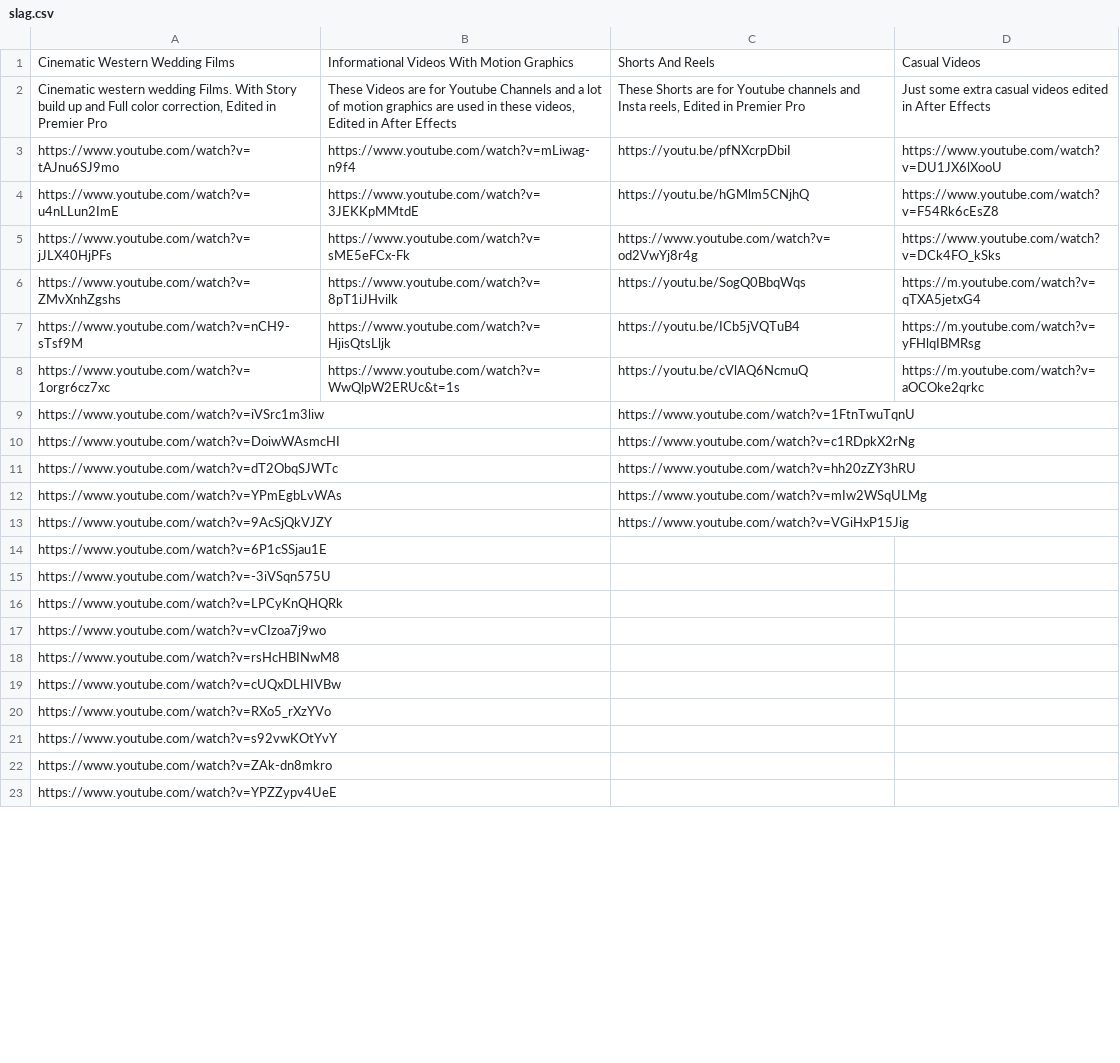
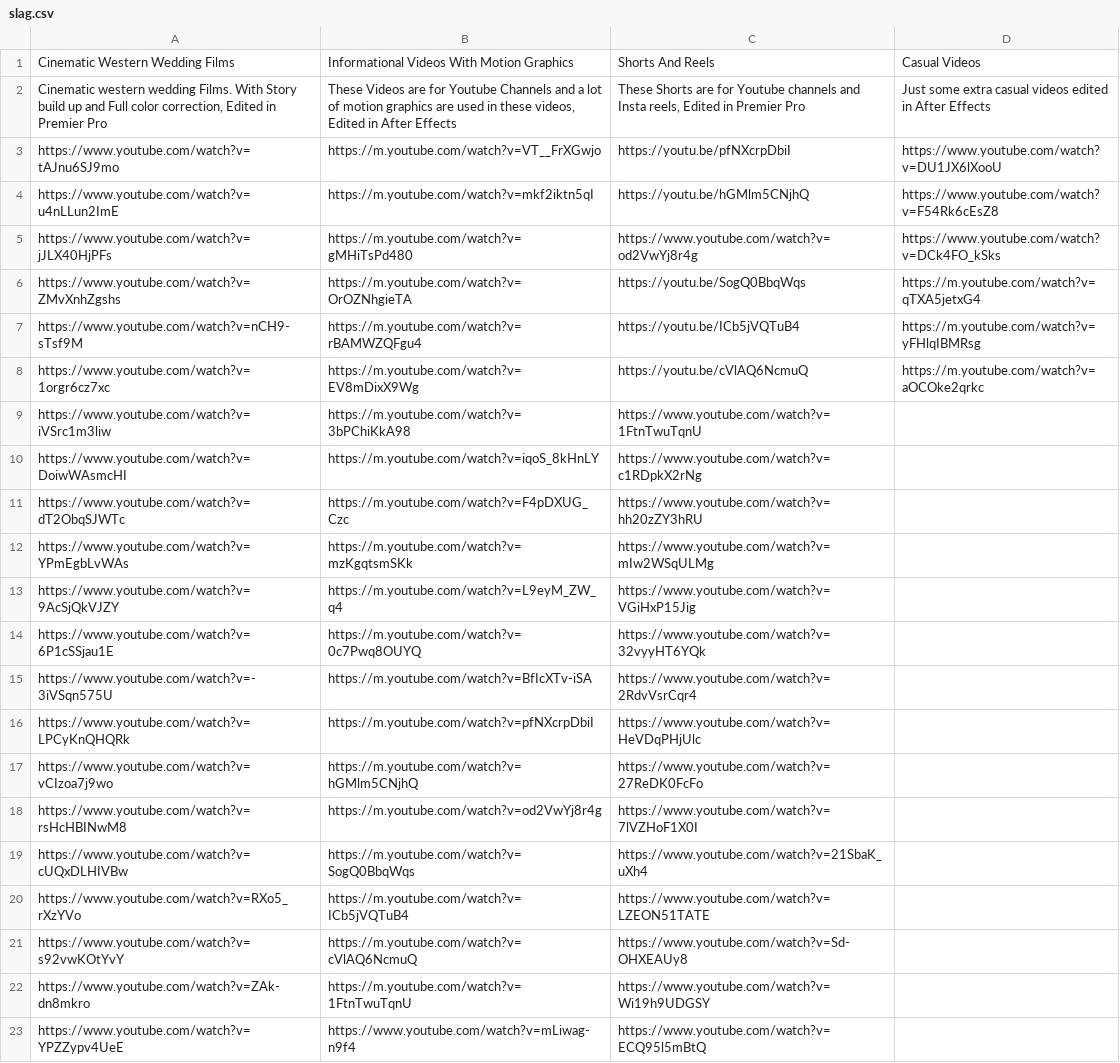
Before and after one commit to SuvayanLeo/portfolio, a CSV file: slag.csv, drawn as a sheet; only a part is shown; the diff covers the shown part only.

```diff
--- a/slag.csv
+++ b/slag.csv
@@ -2,22 +2,22 @@ Cinematic Western Wedding Films,Informational Videos With Motion Graphics ,Short
 "Cinematic western wedding Films. With Story build up and Full color correction, Edited in Premier Pro","These Videos are for Youtube Channels and a lot of motion graphics are used in these videos, Edited in After Effects","These Shorts are for Youtube channels and Insta reels, Edited in Premier Pro",Just some extra casual videos edited in After Effects
-https://www.youtube.com/watch?v=tAJnu6SJ9mo,https://www.youtube.com/watch?v=mLiwag-n9f4,https://youtu.be/pfNXcrpDbiI,https://www.youtube.com/watch?v=DU1JX6lXooU
-https://www.youtube.com/watch?v=u4nLLun2ImE,https://www.youtube.com/watch?v=3JEKKpMMtdE,https://youtu.be/hGMlm5CNjhQ,https://www.youtube.com/watch?v=F54Rk6cEsZ8
-https://www.youtube.com/watch?v=jJLX40HjPFs,https://www.youtube.com/watch?v=sME5eFCx-Fk,https://www.youtube.com/watch?v=od2VwYj8r4g,https://www.youtube.com/watch?v=DCk4FO_kSks
-https://www.youtube.com/watch?v=ZMvXnhZgshs,https://www.youtube.com/watch?v=8pT1iJHvilk,https://youtu.be/SogQ0BbqWqs,https://m.youtube.com/watch?v=qTXA5jetxG4
-https://www.youtube.com/watch?v=nCH9-sTsf9M,https://www.youtube.com/watch?v=HjisQtsLljk,https://youtu.be/ICb5jVQTuB4,https://m.youtube.com/watch?v=yFHlqIBMRsg
-https://www.youtube.com/watch?v=1orgr6cz7xc,https://www.youtube.com/watch?v=WwQlpW2ERUc&t=1s,https://youtu.be/cVlAQ6NcmuQ,https://m.youtube.com/watch?v=aOCOke2qrkc
-https://www.youtube.com/watch?v=iVSrc1m3liw,,https://www.youtube.com/watch?v=1FtnTwuTqnU,
-https://www.youtube.com/watch?v=DoiwWAsmcHI,,https://www.youtube.com/watch?v=c1RDpkX2rNg,
-https://www.youtube.com/watch?v=dT2ObqSJWTc,,https://www.youtube.com/watch?v=hh20zZY3hRU,
-https://www.youtube.com/watch?v=YPmEgbLvWAs,,https://www.youtube.com/watch?v=mIw2WSqULMg,
-https://www.youtube.com/watch?v=9AcSjQkVJZY,,https://www.youtube.com/watch?v=VGiHxP15Jig,
-https://www.youtube.com/watch?v=6P1cSSjau1E,,,
-https://www.youtube.com/watch?v=-3iVSqn575U,,,
-https://www.youtube.com/watch?v=LPCyKnQHQRk,,,
-https://www.youtube.com/watch?v=vCIzoa7j9wo,,,
-https://www.youtube.com/watch?v=rsHcHBINwM8,,,
-https://www.youtube.com/watch?v=cUQxDLHIVBw,,,
-https://www.youtube.com/watch?v=RXo5_rXzYVo,,,
-https://www.youtube.com/watch?v=s92vwKOtYvY,,,
-https://www.youtube.com/watch?v=ZAk-dn8mkro,,,
-https://www.youtube.com/watch?v=YPZZypv4UeE,,,
+https://www.youtube.com/watch?v=tAJnu6SJ9mo,https://m.youtube.com/watch?v=VT__FrXGwjo,https://youtu.be/pfNXcrpDbiI,https://www.youtube.com/watch?v=DU1JX6lXooU
+https://www.youtube.com/watch?v=u4nLLun2ImE,https://m.youtube.com/watch?v=mkf2iktn5qI,https://youtu.be/hGMlm5CNjhQ,https://www.youtube.com/watch?v=F54Rk6cEsZ8
+https://www.youtube.com/watch?v=jJLX40HjPFs,https://m.youtube.com/watch?v=gMHiTsPd480,https://www.youtube.com/watch?v=od2VwYj8r4g,https://www.youtube.com/watch?v=DCk4FO_kSks
+https://www.youtube.com/watch?v=ZMvXnhZgshs,https://m.youtube.com/watch?v=OrOZNhgieTA,https://youtu.be/SogQ0BbqWqs,https://m.youtube.com/watch?v=qTXA5jetxG4
+https://www.youtube.com/watch?v=nCH9-sTsf9M,https://m.youtube.com/watch?v=rBAMWZQFgu4,https://youtu.be/ICb5jVQTuB4,https://m.youtube.com/watch?v=yFHlqIBMRsg
+https://www.youtube.com/watch?v=1orgr6cz7xc,https://m.youtube.com/watch?v=EV8mDixX9Wg,https://youtu.be/cVlAQ6NcmuQ,https://m.youtube.com/watch?v=aOCOke2qrkc
+https://www.youtube.com/watch?v=iVSrc1m3liw,https://m.youtube.com/watch?v=3bPChiKkA98,https://www.youtube.com/watch?v=1FtnTwuTqnU,
+https://www.youtube.com/watch?v=DoiwWAsmcHI,https://m.youtube.com/watch?v=iqoS_8kHnLY,https://www.youtube.com/watch?v=c1RDpkX2rNg,
+https://www.youtube.com/watch?v=dT2ObqSJWTc,https://m.youtube.com/watch?v=F4pDXUG_Czc,https://www.youtube.com/watch?v=hh20zZY3hRU,
+https://www.youtube.com/watch?v=YPmEgbLvWAs,https://m.youtube.com/watch?v=mzKgqtsmSKk,https://www.youtube.com/watch?v=mIw2WSqULMg,
+https://www.youtube.com/watch?v=9AcSjQkVJZY,https://m.youtube.com/watch?v=L9eyM_ZW_q4,https://www.youtube.com/watch?v=VGiHxP15Jig,
+https://www.youtube.com/watch?v=6P1cSSjau1E,https://m.youtube.com/watch?v=0c7Pwq8OUYQ,https://www.youtube.com/watch?v=32vyyHT6YQk,
+https://www.youtube.com/watch?v=-3iVSqn575U,https://m.youtube.com/watch?v=BfIcXTv-iSA,https://www.youtube.com/watch?v=2RdvVsrCqr4,
+https://www.youtube.com/watch?v=LPCyKnQHQRk,https://m.youtube.com/watch?v=pfNXcrpDbiI,https://www.youtube.com/watch?v=HeVDqPHjUlc,
+https://www.youtube.com/watch?v=vCIzoa7j9wo,https://m.youtube.com/watch?v=hGMlm5CNjhQ,https://www.youtube.com/watch?v=27ReDK0FcFo,
+https://www.youtube.com/watch?v=rsHcHBINwM8,https://m.youtube.com/watch?v=od2VwYj8r4g,https://www.youtube.com/watch?v=7lVZHoF1X0I,
+https://www.youtube.com/watch?v=cUQxDLHIVBw,https://m.youtube.com/watch?v=SogQ0BbqWqs,https://www.youtube.com/watch?v=21SbaK_uXh4,
+https://www.youtube.com/watch?v=RXo5_rXzYVo,https://m.youtube.com/watch?v=ICb5jVQTuB4,https://www.youtube.com/watch?v=LZEON51TATE,
+https://www.youtube.com/watch?v=s92vwKOtYvY,https://m.youtube.com/watch?v=cVlAQ6NcmuQ,https://www.youtube.com/watch?v=Sd-OHXEAUy8,
+https://www.youtube.com/watch?v=ZAk-dn8mkro,https://m.youtube.com/watch?v=1FtnTwuTqnU,https://www.youtube.com/watch?v=Wi19h9UDGSY,
+https://www.youtube.com/watch?v=YPZZypv4UeE,https://www.youtube.com/watch?v=mLiwag-n9f4,https://www.youtube.com/watch?v=ECQ95l5mBtQ,
```
Also changed, not shown: 7 edited cells elsewhere in this file, 3 other files.
